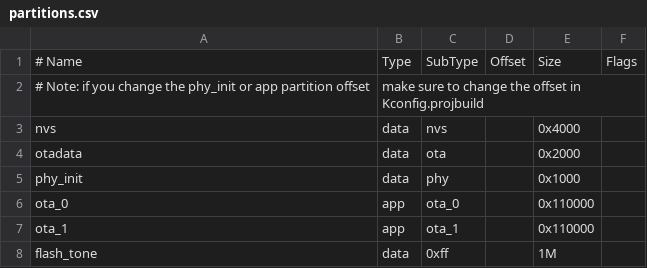
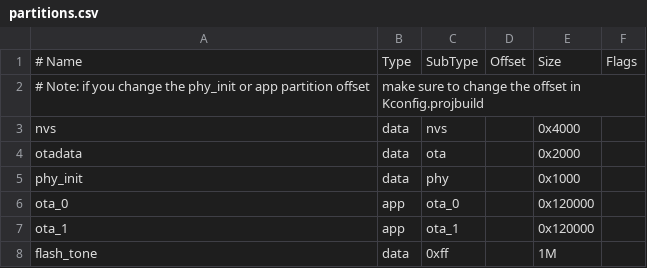
Before and after one commit to espressif/esp-adf, a CSV file: examples/ota/partitions.csv, drawn as a sheet.

```diff
--- a/examples/ota/partitions.csv
+++ b/examples/ota/partitions.csv
@@ -5,4 +5,4 @@ otadata,    data, ota,     ,        0x2000,
 phy_init,   data, phy,     ,        0x1000,
-ota_0,      app,  ota_0,   ,        0x110000,
-ota_1,      app,  ota_1,   ,        0x110000,
+ota_0,      app,  ota_0,   ,        0x120000,
+ota_1,      app,  ota_1,   ,        0x120000,
 flash_tone, data, 0xff,    ,        1M,
```
Also changed, not shown: 7 other files.
